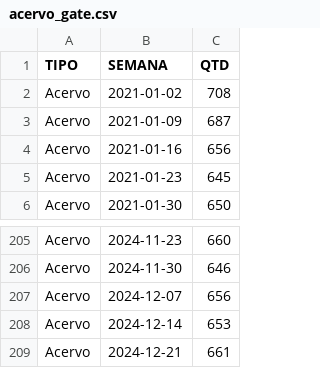
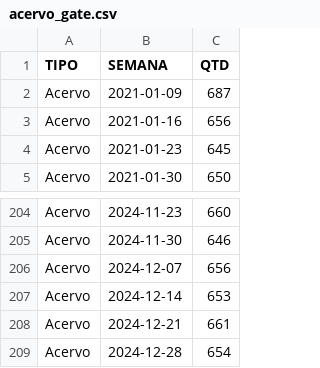
Before and after one commit to pedropaixaomprj/datawrapper-gate, a CSV file: acervo_gate.csv, drawn as a sheet; only a part is shown, gaps mark what is left out; removed rows and columns are numbered as before the commit, all else as after; the diff names each change by its address in the sheet, - before the commit and + after, or states it on an @@ line.

Commit message:
Dados de acervo atualizados

```diff
--- a/acervo_gate.csv
+++ b/acervo_gate.csv
-row 2: Acervo | 2021-01-02 | 708
+row 209: Acervo | 2024-12-28 | 654
```
Also changed, not shown: tempo_previsto_backlog.csv.
